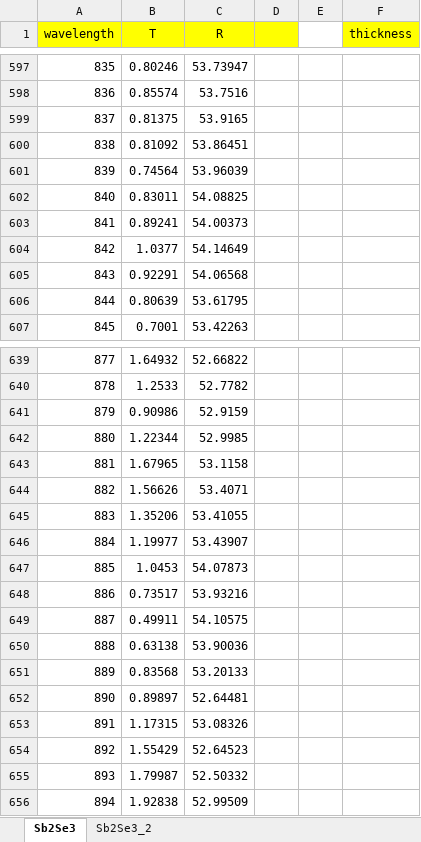
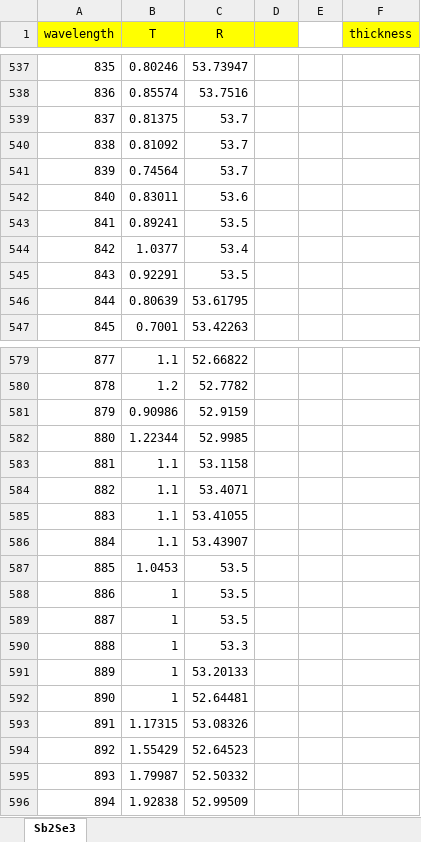
Before and after one commit to JotaP-183/Data_Analysis, an Excel workbook: data/UV-Vis/Sb2Se3_JOliveira_7abr26.xlsx, sheet Sb2Se3, drawn as a sheet; only a part is shown, gaps mark what is left out; values as stored, in another font and other column widths than the file's, no borders; charts and pictures not drawn; removed rows and columns are numbered as before the commit, all else as after; the diff covers the shown part only; the diff names each change by its address in the sheet, - before the commit and + after, or states it on an @@ line.

```diff
--- a/data/UV-Vis/Sb2Se3_JOliveira_7abr26.xlsx (sheet Sb2Se3)
+++ b/data/UV-Vis/Sb2Se3_JOliveira_7abr26.xlsx (sheet Sb2Se3)
-sheet tab: Sb2Se3_2
-C539 (R): 53.9165
+C539 (R): 53.7
-C540 (R): 53.86451
+C540 (R): 53.7
-C541 (R): 53.96039
+C541 (R): 53.7
-C542 (R): 54.08825
+C542 (R): 53.6
-C543 (R): 54.00373
+C543 (R): 53.5
-C544 (R): 54.14649
+C544 (R): 53.4
-C545 (R): 54.06568
+C545 (R): 53.5
-B579 (T): 1.64932
+B579 (T): 1.1
-B580 (T): 1.2533
+B580 (T): 1.2
-B583 (T): 1.67965
+B583 (T): 1.1
-B584 (T): 1.56626
+B584 (T): 1.1
-B585 (T): 1.35206
+B585 (T): 1.1
-B586 (T): 1.19977
+B586 (T): 1.1
-C587 (R): 54.07873
+C587 (R): 53.5
-row 648: 886 | 0.73517 | 53.93216
-row 649: 887 | 0.49911 | 54.10575
-row 650: 888 | 0.63138 | 53.90036
-row 651: 889 | 0.83568 | 53.20133
-row 652: 890 | 0.89897 | 52.64481
+row 588: 886 | 1 | 53.5
+row 589: 887 | 1 | 53.5
+row 590: 888 | 1 | 53.3
+row 591: 889 | 1 | 53.20133
+row 592: 890 | 1 | 52.64481
```
Also changed, not shown: 11 added rows, 71 removed rows and 11 edited cells elsewhere in this sheet, charts or pictures, UV-Vis/Plots/Summary_Bandgaps.xlsx, UV-Vis/Plots/results_tauc_plot.xlsx, 9 other files.
